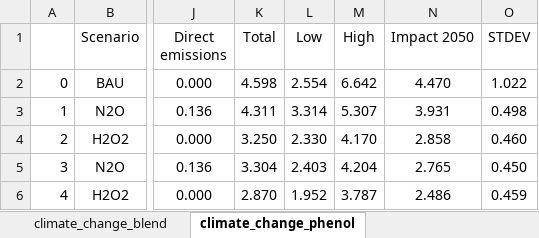
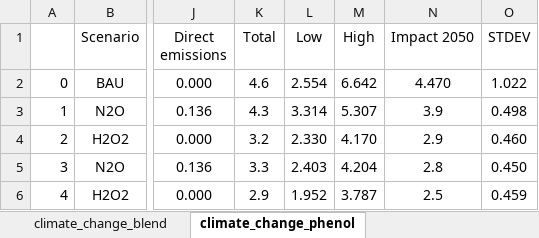
Before and after one commit to abhix2704/Nitrous-oxide-production, an Excel workbook: results/overall_results.xlsx, sheet climate_change_phenol, drawn as a sheet; only a part is shown, gaps mark what is left out; values as stored, in another font and other column widths than the file's, no borders; conditional formats not drawn; the diff names each change by its address in the sheet, - before the commit and + after, or states it on an @@ line.

```diff
--- a/results/overall_results.xlsx (sheet climate_change_phenol)
+++ b/results/overall_results.xlsx (sheet climate_change_phenol)
-K2 (Total): 4.598
+K2 (Total): 4.6
-K3 (Total): 4.311
+K3 (Total): 4.3
-N3 (Impact 2050): 3.931
+N3 (Impact 2050): 3.9
-K4 (Total): 3.250
+K4 (Total): 3.2
-N4 (Impact 2050): 2.858
+N4 (Impact 2050): 2.9
-K5 (Total): 3.304
+K5 (Total): 3.3
-N5 (Impact 2050): 2.765
+N5 (Impact 2050): 2.8
-K6 (Total): 2.870
+K6 (Total): 2.9
-N6 (Impact 2050): 2.486
+N6 (Impact 2050): 2.5
```
Also changed, not shown: sheet climate_change_N_vs_H, sheet economics_phenol, sheet economics_1-step_vs_5-step, sheet economics_N_vs_H, sheet climate_change_1-step_vs_5-step, sheet economics_blend, 21 other files.
